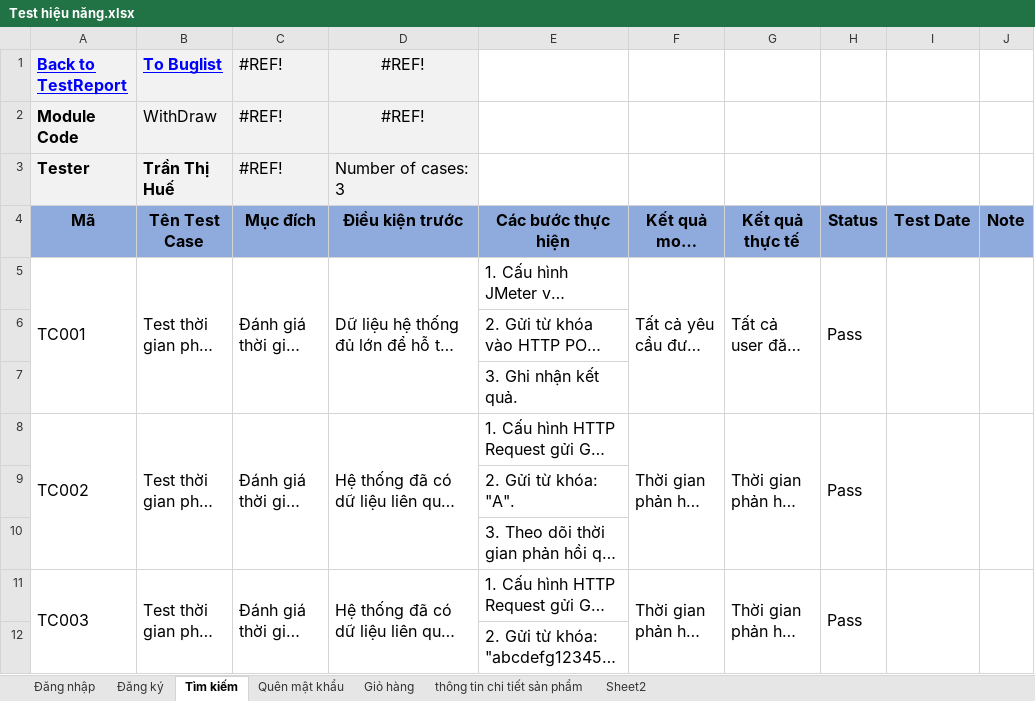
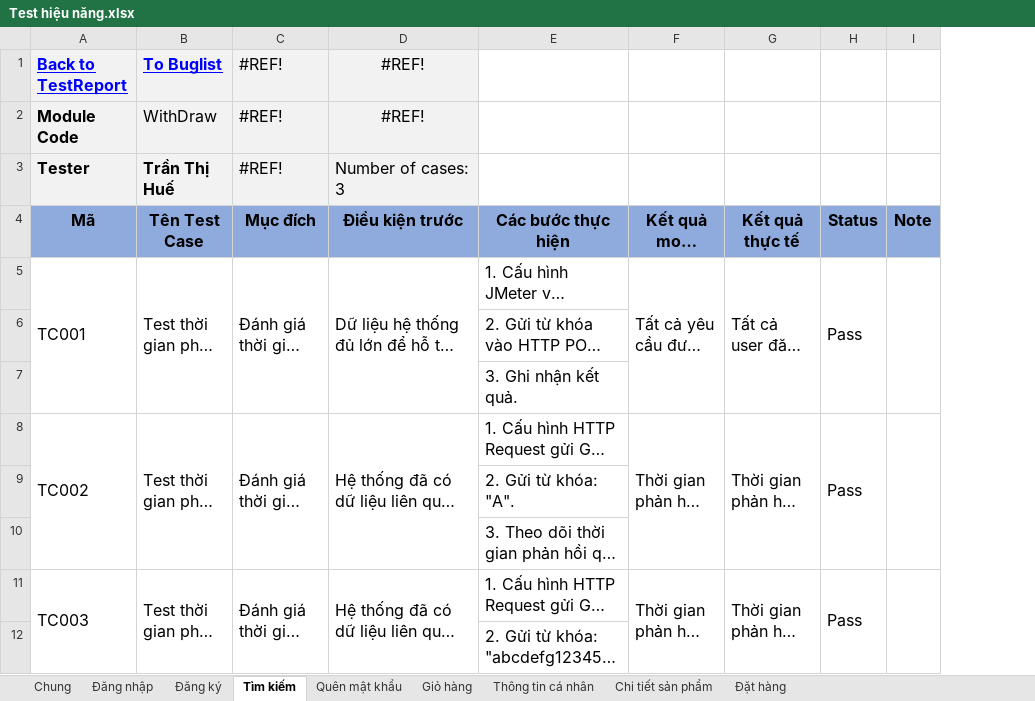
Before and after one commit to ThuTrang118/DoAn2_Toyzone, an Excel workbook: docs/Test hiệu năng.xlsx, sheet Tìm kiếm, drawn as a sheet; only a part is shown; long unchanged cells end in …; values as stored, in another font and other column widths than the file's, no borders; the diff names each change by its address in the sheet, - before the commit and + after, or states it on an @@ line.

Commit message:
Test hiệu năng

```diff
--- a/docs/Test hiệu năng.xlsx (sheet Tìm kiếm)
+++ b/docs/Test hiệu năng.xlsx (sheet Tìm kiếm)
-sheet tab: thông tin chi tiết sản phẩm
-sheet tab: Sheet2
+sheet tab: Chung
+sheet tab: Thông tin cá nhân
+sheet tab: Chi tiết sản phẩm
+sheet tab: Đặt hàng
-column I (Test Date), empty
```
Also changed, not shown: sheet Giỏ hàng, sheet Đăng nhập, sheet Đăng ký, sheet Quên mật khẩu, formulas that keep their value, charts or pictures.
